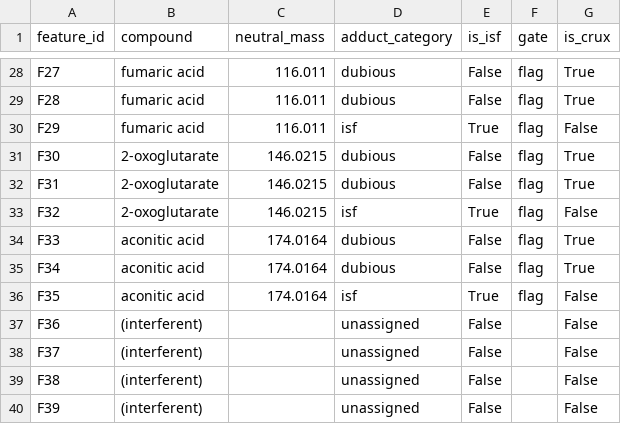
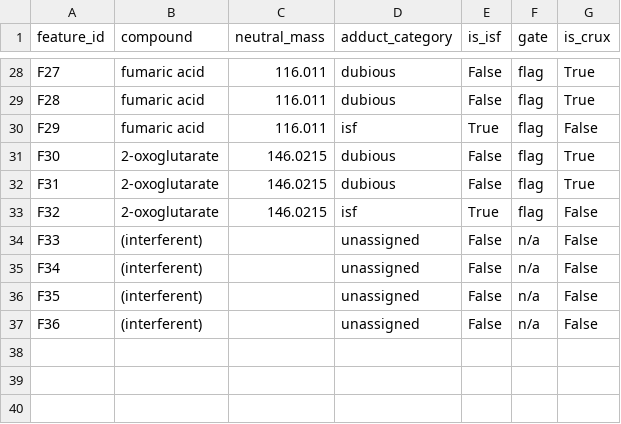
Before and after one commit to zyang2k/metabolo_confi_score, a CSV file: skillsbench_tasks/lcms-adduct-deconvolution-qc/data/gold.csv, drawn as a sheet; only a part is shown, gaps mark what is left out; the diff covers the shown part only.

```diff
--- a/skillsbench_tasks/lcms-adduct-deconvolution-qc/data/gold.csv
+++ b/skillsbench_tasks/lcms-adduct-deconvolution-qc/data/gold.csv
@@ -33,8 +33,5 @@ F31,2-oxoglutarate,146.0215,dubious,False,flag,True
 F32,2-oxoglutarate,146.0215,isf,True,flag,False
-F33,aconitic acid,174.0164,dubious,False,flag,True
-F34,aconitic acid,174.0164,dubious,False,flag,True
-F35,aconitic acid,174.0164,isf,True,flag,False
-F36,(interferent),,unassigned,False,,False
-F37,(interferent),,unassigned,False,,False
-F38,(interferent),,unassigned,False,,False
-F39,(interferent),,unassigned,False,,False
+F33,(interferent),,unassigned,False,n/a,False
+F34,(interferent),,unassigned,False,n/a,False
+F35,(interferent),,unassigned,False,n/a,False
+F36,(interferent),,unassigned,False,n/a,False
```
Also changed, not shown: 34 edited cells elsewhere in this file, skillsbench_tasks/lcms-adduct-deconvolution-qc/data/input.csv, skillsbench_tasks/lcms-adduct-deconvolution-qc/dev/final_gold.csv, 12 other files.
